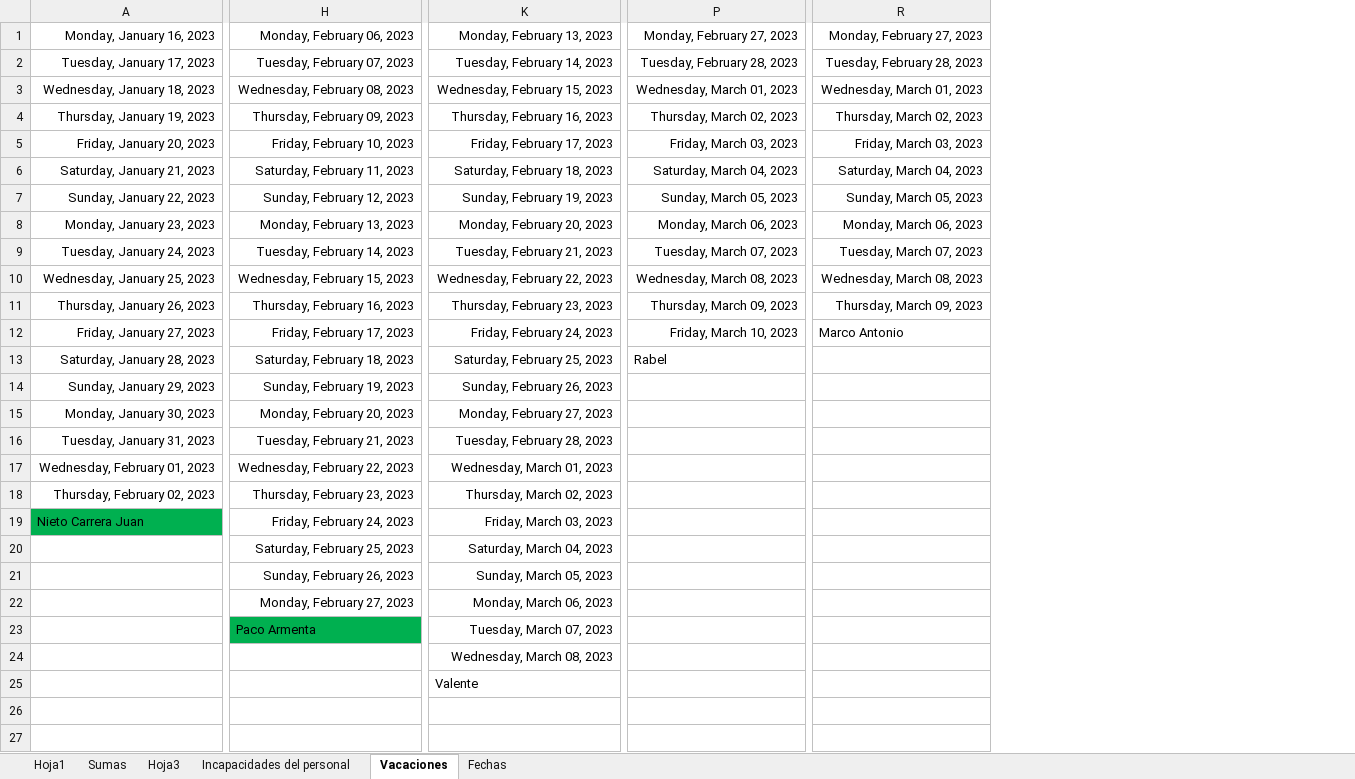
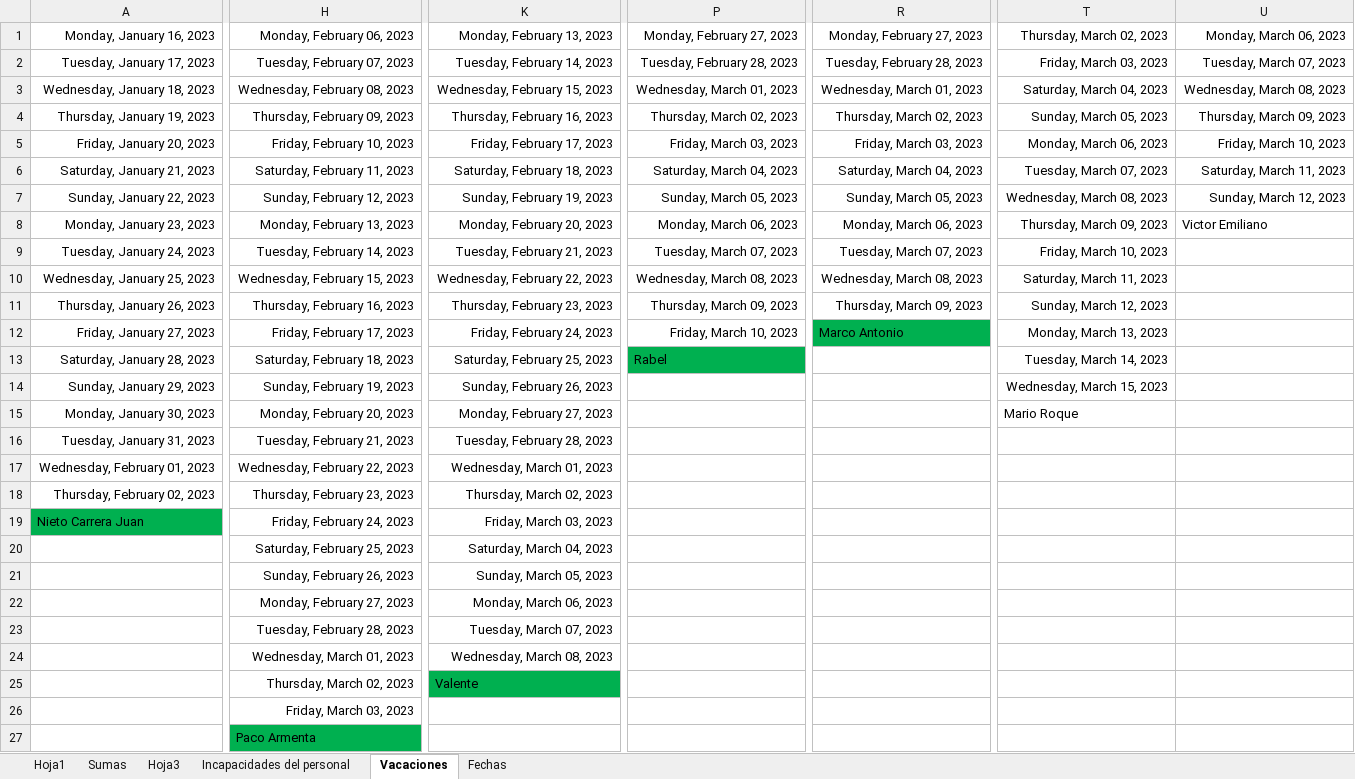
Before and after one commit to Hydra9999414/Cortes, an Excel workbook: Obrador cortes 1.xlsx, sheet Vacaciones, drawn as a sheet; only a part is shown, gaps mark what is left out; values as stored, in another font and other column widths than the file's, no borders; rows hold the shown columns only; the diff names each change by its address in the sheet, - before the commit and + after, or states it on an @@ line.

```diff
--- a/Obrador cortes 1.xlsx (sheet Vacaciones)
+++ b/Obrador cortes 1.xlsx (sheet Vacaciones)
+column T, rows 1-15: Thursday, March 02, 2023 | Friday, March 03, 2023 | Saturday, March 04, 2023 | Sunday, March 05, 2023 | Monday, March 06, 2023 | Tuesday, March 07, 2023 | Wednesday, March 08, 2023 | Thursday, March 09, 2023 | Friday, March 10, 2023 | Saturday, March 11, 2023 | Sunday, March 12, 2023 | Monday, March 13, 2023 | Tuesday, March 14, 2023 | Wednesday, March 15, 2023 | Mario Roque
+column U, rows 1-8: Monday, March 06, 2023 | Tuesday, March 07, 2023 | Wednesday, March 08, 2023 | Thursday, March 09, 2023 | Friday, March 10, 2023 | Saturday, March 11, 2023 | Sunday, March 12, 2023 | Victor Emiliano
-R12 fill: none
+R12 fill: #00B050
-P13 fill: none
+P13 fill: #00B050
-H23: Paco Armenta
+H23: Tuesday, February 28, 2023
-H23 fill: #00B050
+H23 fill: none
-H24: (empty)
+H24: Wednesday, March 01, 2023
-H25: (empty)
+H25: Thursday, March 02, 2023
-K25 fill: none
+K25 fill: #00B050
+row 26:  | Friday, March 03, 2023
+row 27:  | Paco Armenta
```
Also changed, not shown: sheet Hoja1, sheet Hoja3, sheet Sumas, formulas that keep their value.
